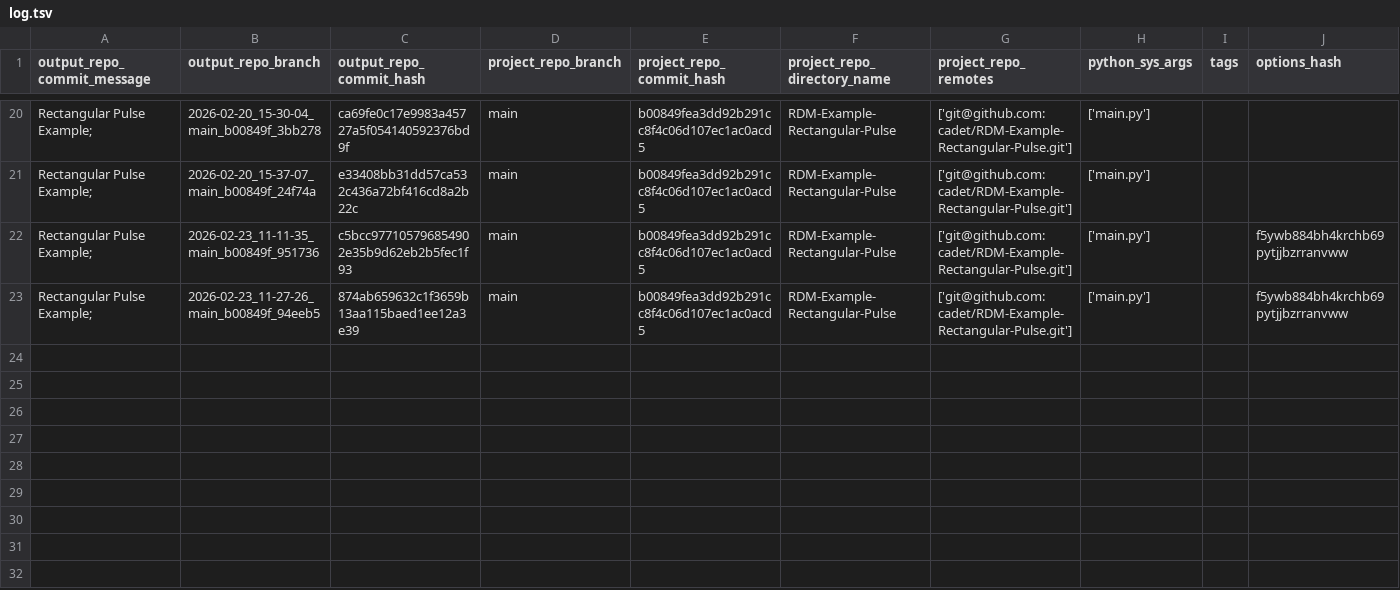
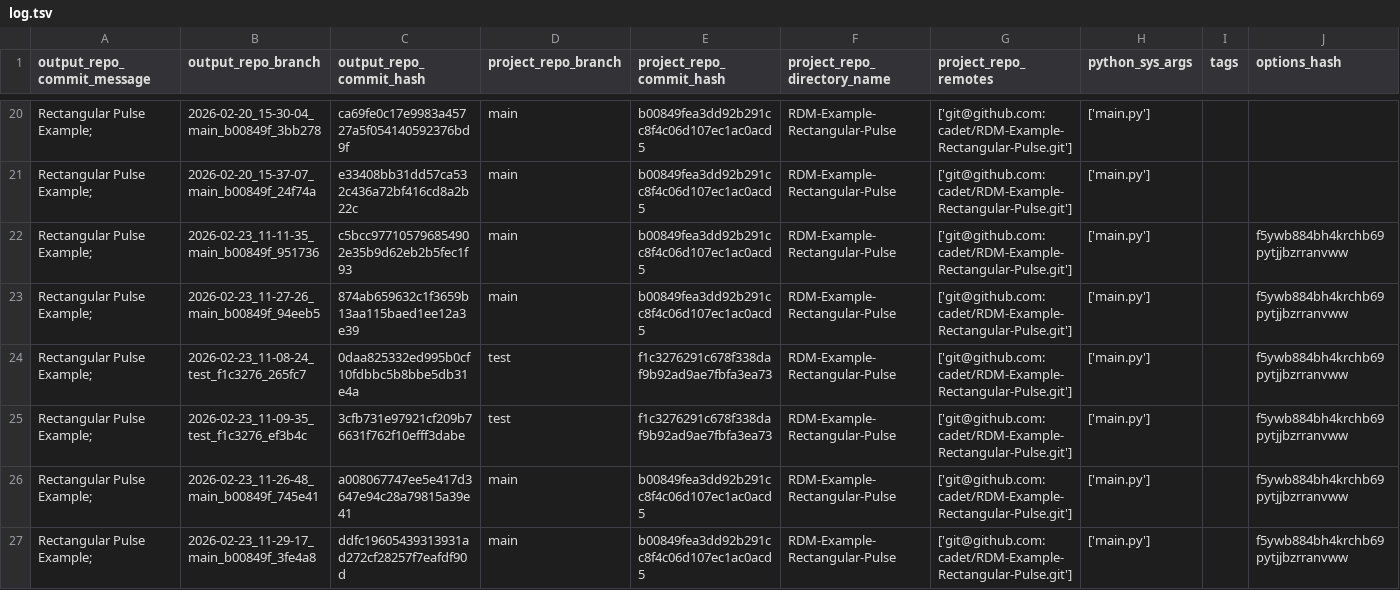
Before and after one commit to cadet/RDM-Example-Rectangular-Pulse-Output, a TSV file: log.tsv, drawn as a sheet; only a part is shown, gaps mark what is left out; rows hold the shown columns only; the diff names each change by its address in the sheet, - before the commit and + after, or states it on an @@ line.

Commit message:
log for 'Rectangular Pulse Example; ' of branch '2026-02-23_11-29-17_main_b00849f_3fe4a8'

```diff
--- a/log.tsv
+++ b/log.tsv
+row 24: Rectangular Pulse Example; | 2026-02-23_11-08-24_test_f1c3276_265fc7 | 0daa825332ed995b0cf10fdbbc5b8bbe5db31e4a | test | f1c3276291c678f338daf9b92ad9ae7fbfa3ea73 | RDM-Example-Rectangular-Pulse | ['git@github.com:cadet/RDM-Example-Rectangular-Pulse.git'] | ['main.py'] |  | f5ywb884bh4krchb69pytjjbzrranvww
+row 25: Rectangular Pulse Example; | 2026-02-23_11-09-35_test_f1c3276_ef3b4c | 3cfb731e97921cf209b76631f762f10efff3dabe | test | f1c3276291c678f338daf9b92ad9ae7fbfa3ea73 | RDM-Example-Rectangular-Pulse | ['git@github.com:cadet/RDM-Example-Rectangular-Pulse.git'] | ['main.py'] |  | f5ywb884bh4krchb69pytjjbzrranvww
+row 26: Rectangular Pulse Example; | 2026-02-23_11-26-48_main_b00849f_745e41 | a008067747ee5e417d3647e94c28a79815a39e41 | main | b00849fea3dd92b291cc8f4c06d107ec1ac0acd5 | RDM-Example-Rectangular-Pulse | ['git@github.com:cadet/RDM-Example-Rectangular-Pulse.git'] | ['main.py'] |  | f5ywb884bh4krchb69pytjjbzrranvww
+row 27: Rectangular Pulse Example; | 2026-02-23_11-29-17_main_b00849f_3fe4a8 | ddfc19605439313931ad272cf28257f7eafdf90d | main | b00849fea3dd92b291cc8f4c06d107ec1ac0acd5 | RDM-Example-Rectangular-Pulse | ['git@github.com:cadet/RDM-Example-Rectangular-Pulse.git'] | ['main.py'] |  | f5ywb884bh4krchb69pytjjbzrranvww
```
Also changed, not shown: 7 other files.
